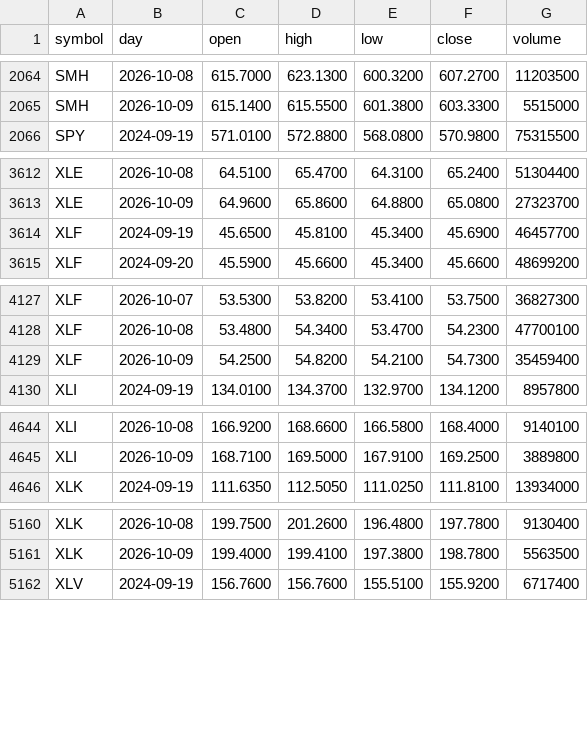
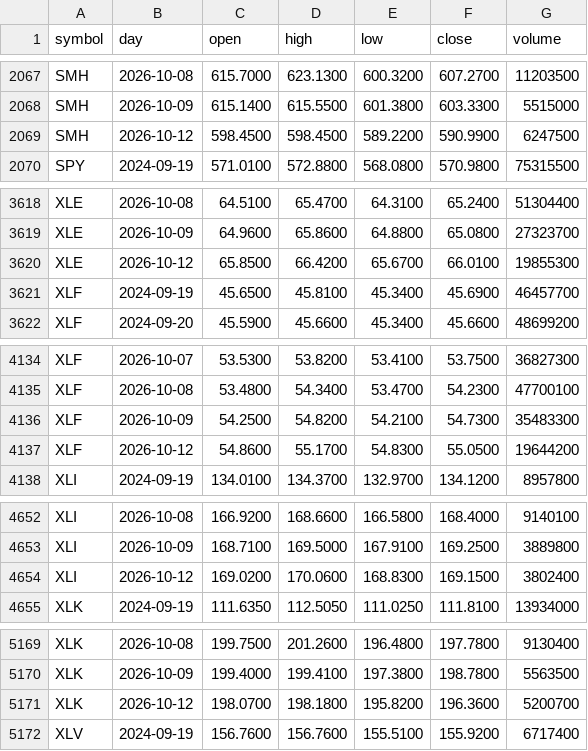
Before and after one commit to red6keep-droid/alphascope, a CSV file: experiments/trump-trend/output/state/daily_bars.csv, drawn as a sheet; only a part is shown, gaps mark what is left out; the diff covers the shown part only.

```diff
--- a/experiments/trump-trend/output/state/daily_bars.csv
+++ b/experiments/trump-trend/output/state/daily_bars.csv
@@ -2065,2 +2068,3 @@ SMH,2026-10-08,615.7000,623.1300,600.3200,607.2700,11203500
 SMH,2026-10-09,615.1400,615.5500,601.3800,603.3300,5515000
+SMH,2026-10-12,598.4500,598.4500,589.2200,590.9900,6247500
 SPY,2024-09-19,571.0100,572.8800,568.0800,570.9800,75315500
@@ -3613,2 +3619,3 @@ XLE,2026-10-08,64.5100,65.4700,64.3100,65.2400,51304400
 XLE,2026-10-09,64.9600,65.8600,64.8800,65.0800,27323700
+XLE,2026-10-12,65.8500,66.4200,65.6700,66.0100,19855300
 XLF,2024-09-19,45.6500,45.8100,45.3400,45.6900,46457700
@@ -4128,3 +4135,4 @@ XLF,2026-10-07,53.5300,53.8200,53.4100,53.7500,36827300
 XLF,2026-10-08,53.4800,54.3400,53.4700,54.2300,47700100
-XLF,2026-10-09,54.2500,54.8200,54.2100,54.7300,35459400
+XLF,2026-10-09,54.2500,54.8200,54.2100,54.7300,35483300
+XLF,2026-10-12,54.8600,55.1700,54.8300,55.0500,19644200
 XLI,2024-09-19,134.0100,134.3700,132.9700,134.1200,8957800
@@ -4645,2 +4653,3 @@ XLI,2026-10-08,166.9200,168.6600,166.5800,168.4000,9140100
 XLI,2026-10-09,168.7100,169.5000,167.9100,169.2500,3889800
+XLI,2026-10-12,169.0200,170.0600,168.8300,169.1500,3802400
 XLK,2024-09-19,111.6350,112.5050,111.0250,111.8100,13934000
@@ -5161,2 +5170,3 @@ XLK,2026-10-08,199.7500,201.2600,196.4800,197.7800,9130400
 XLK,2026-10-09,199.4000,199.4100,197.3800,198.7800,5563500
+XLK,2026-10-12,198.0700,198.1800,195.8200,196.3600,5200700
 XLV,2024-09-19,156.7600,156.7600,155.5100,155.9200,6717400
```
Also changed, not shown: 6 added rows and 5 edited cells elsewhere in this file, 6 other files.
